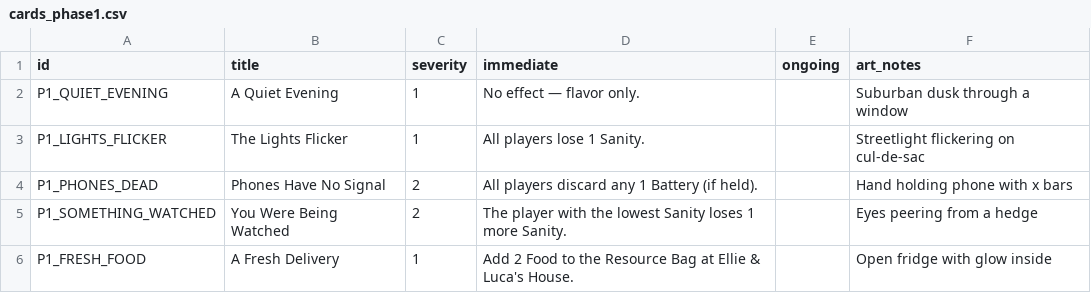
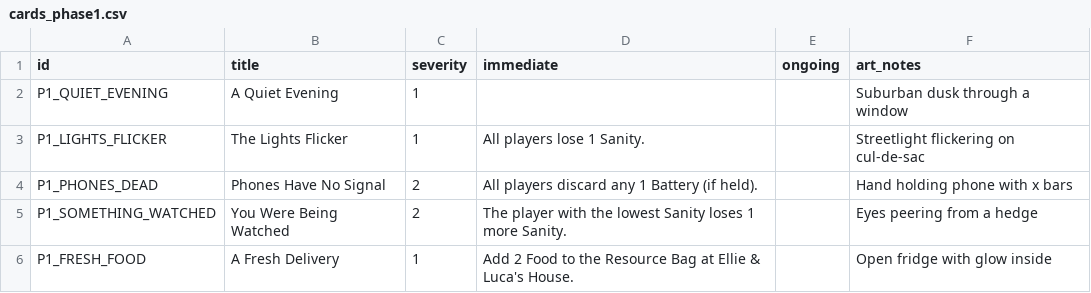
Before and after one commit to JamesFlames/StarveNoMore, a CSV file: content/cards_phase1.csv, drawn as a sheet; only a part is shown.

```diff
--- a/content/cards_phase1.csv
+++ b/content/cards_phase1.csv
@@ -1,3 +1,3 @@
 id,title,severity,immediate,ongoing,art_notes
-P1_QUIET_EVENING,A Quiet Evening,1,No effect — flavor only.,,Suburban dusk through a window
+P1_QUIET_EVENING,A Quiet Evening,1,,,Suburban dusk through a window
 P1_LIGHTS_FLICKER,The Lights Flicker,1,All players lose 1 Sanity.,,Streetlight flickering on cul-de-sac
```
Also changed, not shown: 30 other files.
